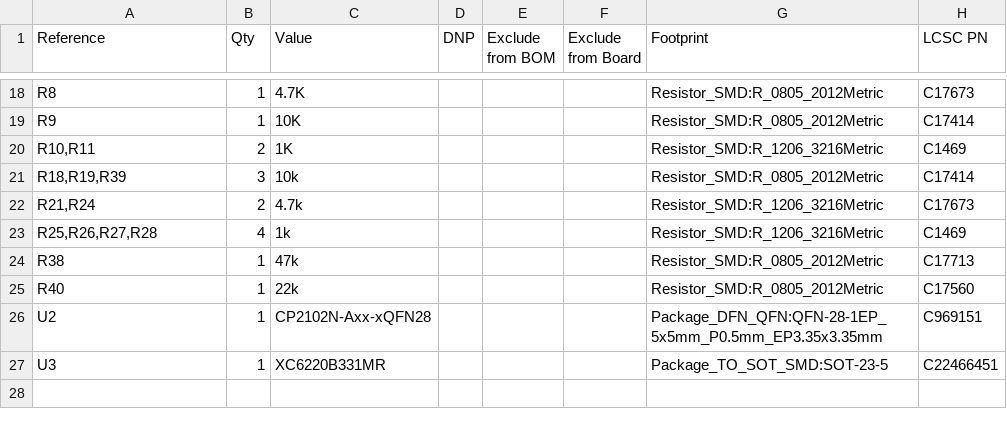
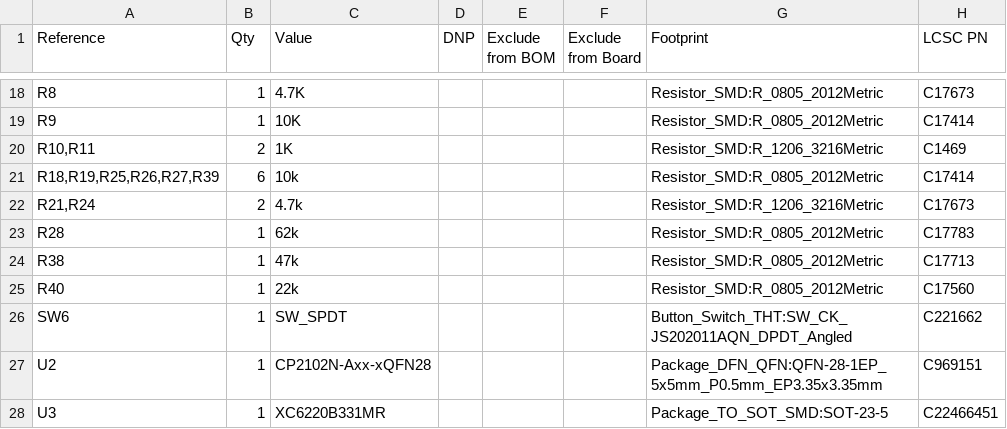
Before and after one commit to Benedikt3141/Smart-Irrigation-System, a CSV file: src/PCB_Files/PlantWatering_PCB01/PlantWatering_PCB01/PlantWatering_PCB01.csv, drawn as a sheet; only a part is shown, gaps mark what is left out.

```diff
--- a/src/PCB_Files/PlantWatering_PCB01/PlantWatering_PCB01/PlantWatering_PCB01.csv
+++ b/src/PCB_Files/PlantWatering_PCB01/PlantWatering_PCB01/PlantWatering_PCB01.csv
@@ -20,7 +20,8 @@
 "R10,R11","2","1K","","","","Resistor_SMD:R_1206_3216Metric","C1469"
-"R18,R19,R39","3","10k","","","","Resistor_SMD:R_0805_2012Metric","C17414"
+"R18,R19,R25,R26,R27,R39","6","10k","","","","Resistor_SMD:R_0805_2012Metric","C17414"
 "R21,R24","2","4.7k","","","","Resistor_SMD:R_1206_3216Metric","C17673"
-"R25,R26,R27,R28","4","1k","","","","Resistor_SMD:R_1206_3216Metric","C1469"
+"R28","1","62k","","","","Resistor_SMD:R_0805_2012Metric","C17783"
 "R38","1","47k","","","","Resistor_SMD:R_0805_2012Metric","C17713"
 "R40","1","22k","","","","Resistor_SMD:R_0805_2012Metric","C17560"
+"SW6","1","SW_SPDT","","","","Button_Switch_THT:SW_CK_JS202011AQN_DPDT_Angled","C221662"
 "U2","1","CP2102N-Axx-xQFN28","","","","Package_DFN_QFN:QFN-28-1EP_5x5mm_P0.5mm_EP3.35x3.35mm","C969151"
```
Also changed, not shown: 22 other files.
